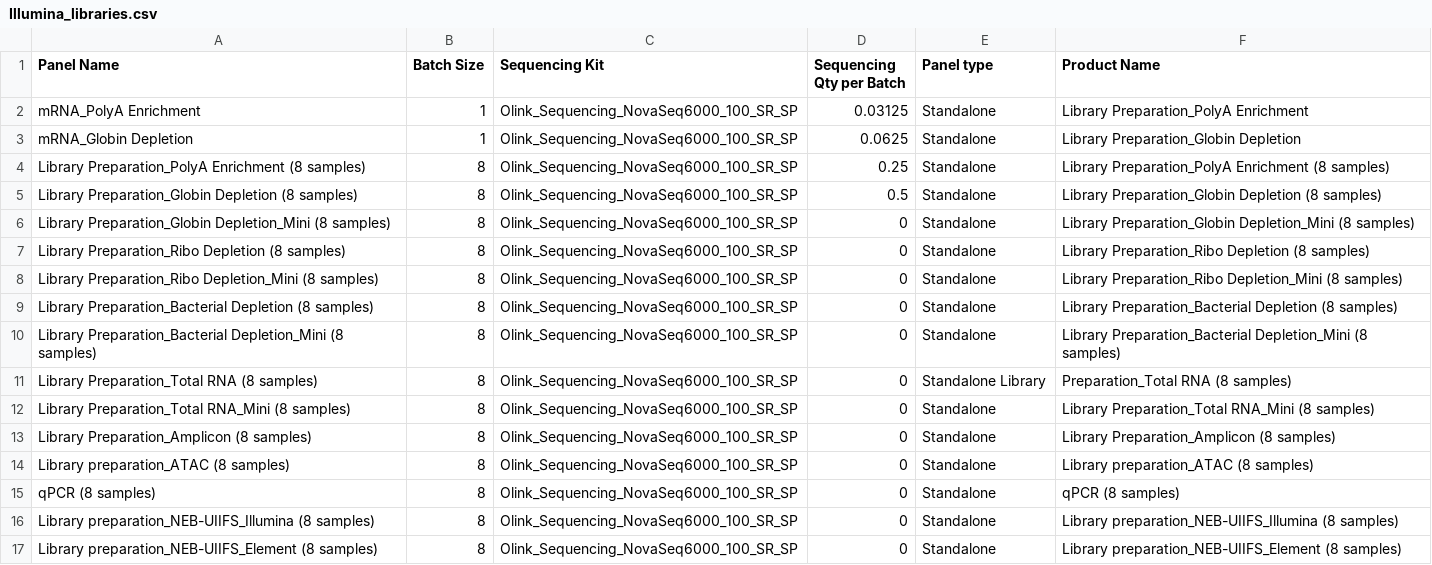
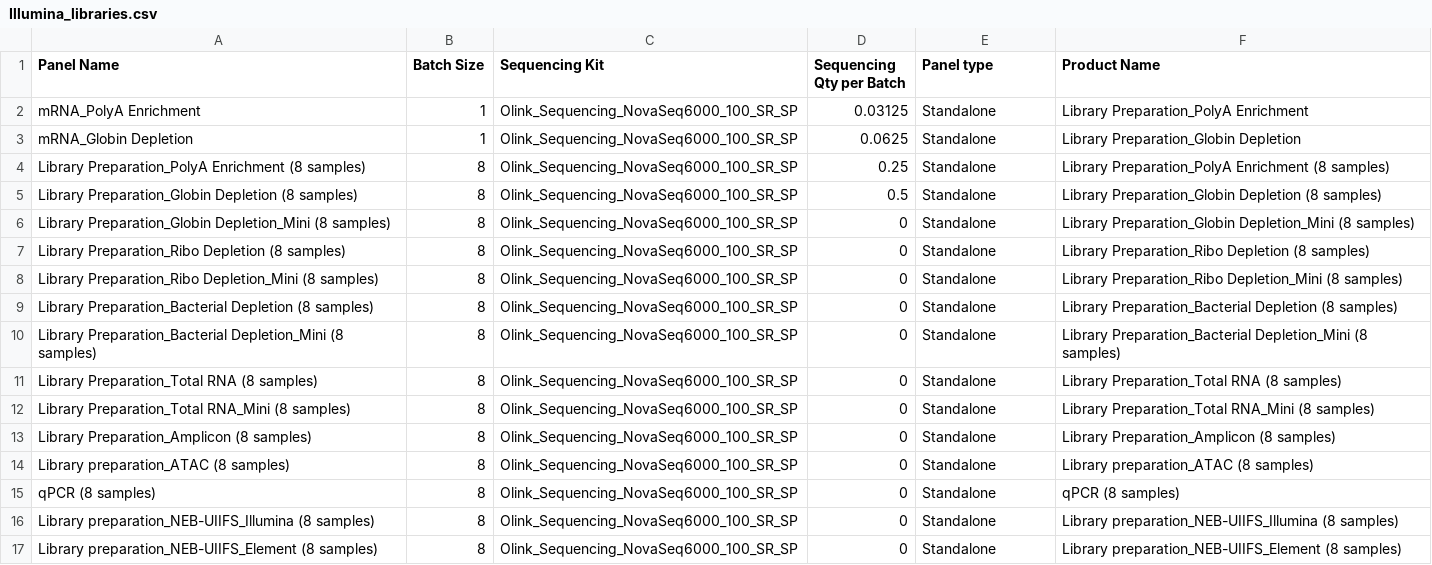
Before and after one commit to Paolo-Piazza/submission-forms, a CSV file: olink_cost_files/Illumina_libraries.csv, drawn as a sheet.

Commit message:
Update Illumina_libraries.csv

```diff
--- a/olink_cost_files/Illumina_libraries.csv
+++ b/olink_cost_files/Illumina_libraries.csv
@@ -10,3 +10,3 @@ Library Preparation_Bacterial Depletion (8 samples),8,Olink_Sequencing_NovaSeq60
 Library Preparation_Bacterial Depletion_Mini (8 samples),8,Olink_Sequencing_NovaSeq6000_100_SR_SP,0,Standalone,Library Preparation_Bacterial Depletion_Mini (8 samples)
-Library Preparation_Total RNA (8 samples),8,Olink_Sequencing_NovaSeq6000_100_SR_SP,0,Standalone	Library,Preparation_Total RNA (8 samples)
+Library Preparation_Total RNA (8 samples),8,Olink_Sequencing_NovaSeq6000_100_SR_SP,0,Standalone,Library Preparation_Total RNA (8 samples)
 Library Preparation_Total RNA_Mini (8 samples),8,Olink_Sequencing_NovaSeq6000_100_SR_SP,0,Standalone,Library Preparation_Total RNA_Mini (8 samples)
```
